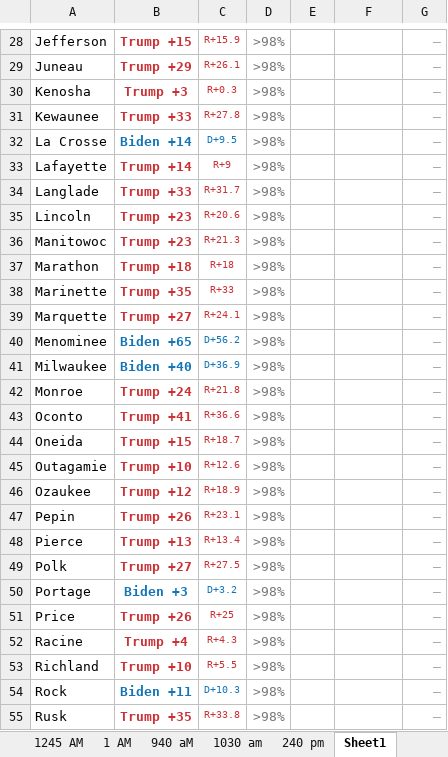
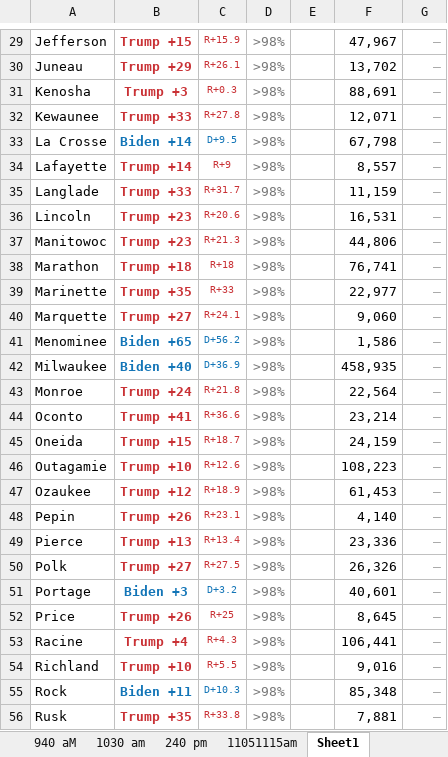
Before and after one commit to MEDSL/election_night2020, an Excel workbook: results/WI/wi_enresults.xlsx, sheet Sheet1, drawn as a sheet; only a part is shown, gaps mark what is left out; values as stored, in another font and other column widths than the file's, no borders; addresses are those after the commit; the diff covers the shown part only; the diff names each change by its address in the sheet, - before the commit and + after, or states it on an @@ line.

```diff
--- a/results/WI/wi_enresults.xlsx (sheet Sheet1)
+++ b/results/WI/wi_enresults.xlsx (sheet Sheet1)
+sheet tab: 11051115am
-F29: (empty)
+F29: 47,967
-F30: (empty)
+F30: 13,702
-F31: (empty)
+F31: 88,691
-F32: (empty)
+F32: 12,071
-F33: (empty)
+F33: 67,798
-F34: (empty)
+F34: 8,557
-F35: (empty)
+F35: 11,159
-F36: (empty)
+F36: 16,531
-F37: (empty)
+F37: 44,806
-F38: (empty)
+F38: 76,741
-F39: (empty)
+F39: 22,977
-F40: (empty)
+F40: 9,060
-F41: (empty)
+F41: 1,586
-F42: (empty)
+F42: 458,935
-F43: (empty)
+F43: 22,564
-F44: (empty)
+F44: 23,214
-F45: (empty)
+F45: 24,159
-F46: (empty)
+F46: 108,223
-F47: (empty)
+F47: 61,453
-F48: (empty)
+F48: 4,140
-F49: (empty)
+F49: 23,336
-F50: (empty)
+F50: 26,326
-F51: (empty)
+F51: 40,601
-F52: (empty)
+F52: 8,645
-F53: (empty)
+F53: 106,441
-F54: (empty)
+F54: 9,016
-F55: (empty)
+F55: 85,348
-F56: (empty)
+F56: 7,881
```
Also changed, not shown: 1 added row and 44 edited cells elsewhere in this sheet, results/GA/ga_results.xlsx, results/MI/mi_results.xlsx, 27 other files.
